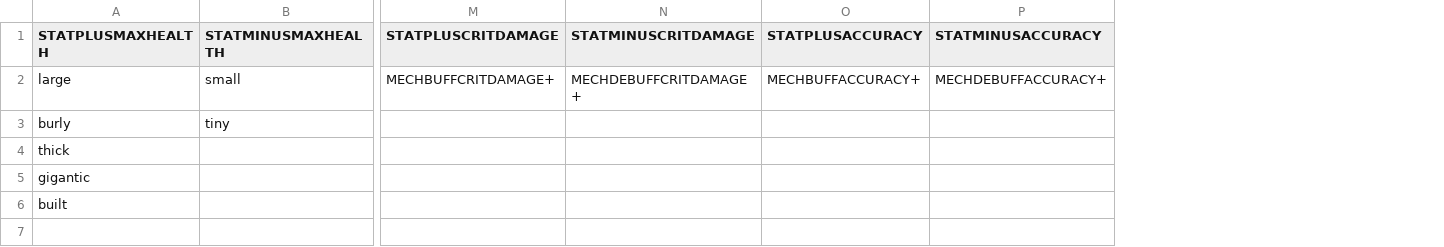
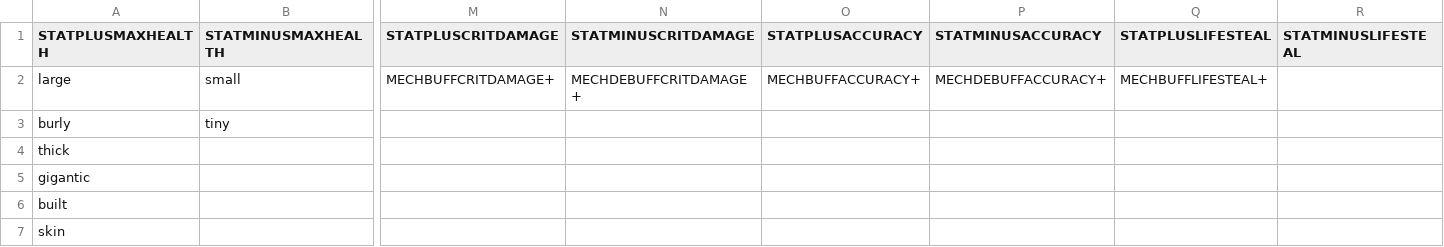
Before and after one commit to tbrax/generation, a CSV file: keywords/keyS.csv, drawn as a sheet; only a part is shown, gaps mark what is left out; rows hold the shown columns only; the diff names each change by its address in the sheet, - before the commit and + after, or states it on an @@ line.

```diff
--- a/keywords/keyS.csv
+++ b/keywords/keyS.csv
+column Q (STATPLUSLIFESTEAL), row 2: MECHBUFFLIFESTEAL+
+column R (STATMINUSLIFESTEAL), empty
+row 7: skin
```
Also changed, not shown: keywords/keyT.csv, 8 other files.
